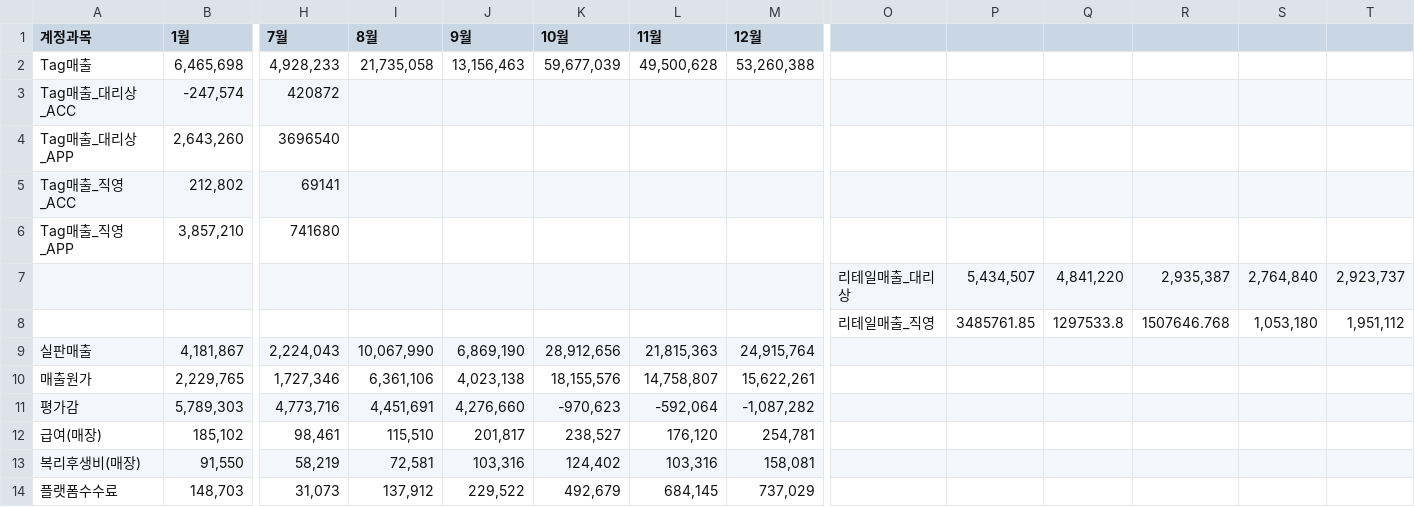
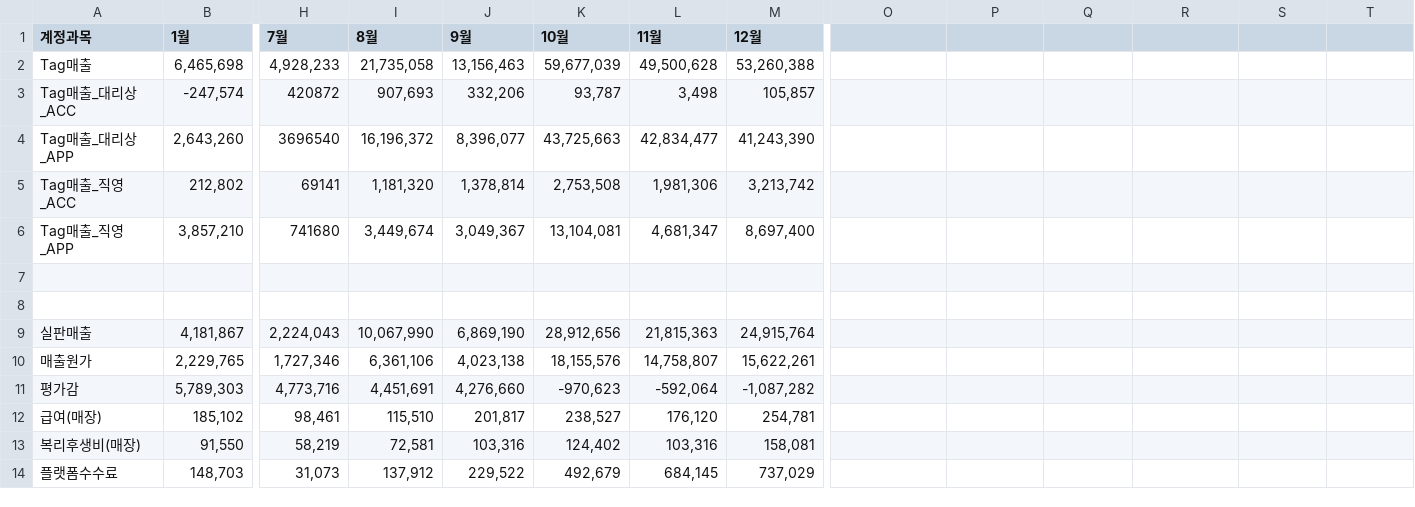
Before and after one commit to xuanm0221-dev/CNFS, a CSV file: 파일/PL_brand/discovery/2026.csv, drawn as a sheet; only a part is shown, gaps mark what is left out; rows hold the shown columns only; the diff names each change by its address in the sheet, - before the commit and + after, or states it on an @@ line.

```diff
--- a/파일/PL_brand/discovery/2026.csv
+++ b/파일/PL_brand/discovery/2026.csv
-I3 (8월): (empty)
+I3 (8월): 907,693
-J3 (9월): (empty)
+J3 (9월): 332,206
-K3 (10월): (empty)
+K3 (10월): 93,787
-L3 (11월): (empty)
+L3 (11월): 3,498
-M3 (12월): (empty)
+M3 (12월): 105,857
-I4 (8월): (empty)
+I4 (8월): 16,196,372
-J4 (9월): (empty)
+J4 (9월): 8,396,077
-K4 (10월): (empty)
+K4 (10월): 43,725,663
-L4 (11월): (empty)
+L4 (11월): 42,834,477
-M4 (12월): (empty)
+M4 (12월): 41,243,390
-I5 (8월): (empty)
+I5 (8월): 1,181,320
-J5 (9월): (empty)
+J5 (9월): 1,378,814
-K5 (10월): (empty)
+K5 (10월): 2,753,508
-L5 (11월): (empty)
+L5 (11월): 1,981,306
-M5 (12월): (empty)
+M5 (12월): 3,213,742
-I6 (8월): (empty)
+I6 (8월): 3,449,674
-J6 (9월): (empty)
+J6 (9월): 3,049,367
-K6 (10월): (empty)
+K6 (10월): 13,104,081
-L6 (11월): (empty)
+L6 (11월): 4,681,347
-M6 (12월): (empty)
+M6 (12월): 8,697,400
-row 7:  |  |  |  |  |  |  |  | 리테일매출_대리상 | 5,434,507 | 4,841,220 | 2,935,387 | 2,764,840 | 2,923,737
+row 7: (empty)
-row 8:  |  |  |  |  |  |  |  | 리테일매출_직영 | 3485761.85 | 1297533.8 | 1507646.768 | 1,053,180 | 1,951,112
+row 8: (empty)
```
Also changed, not shown: 파일/PL_brand/kids/2026.csv, 파일/PL_brand/mlb/2026.csv, 7 other files.
